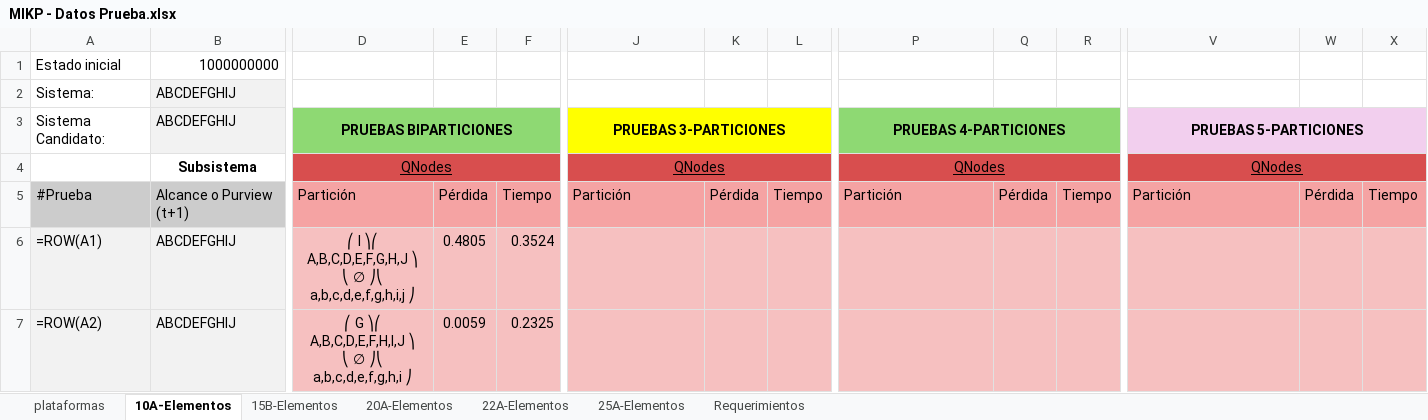
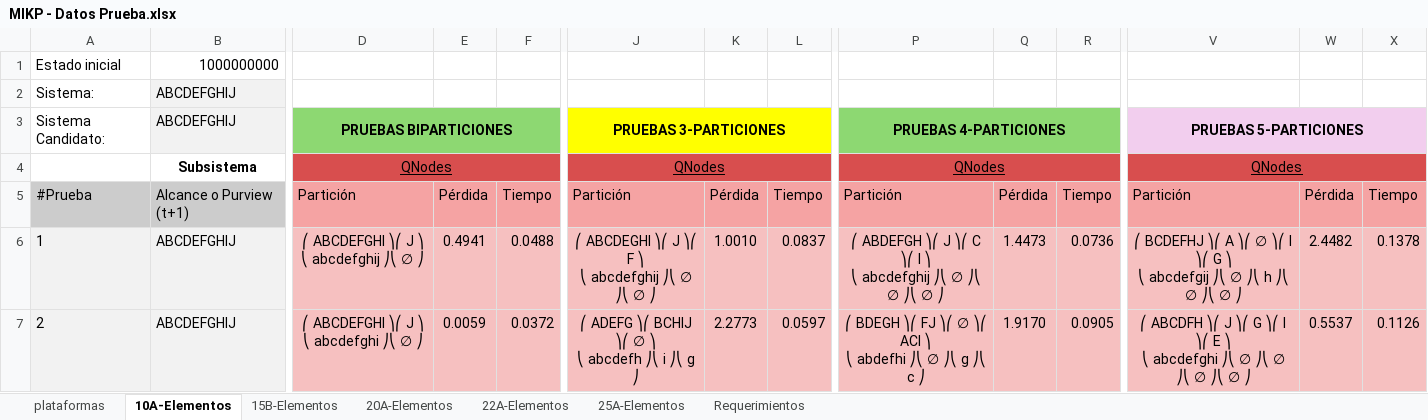
Before and after one commit to altamayo02/kmip, an Excel workbook: data/evaluation/MIKP - Datos Prueba.xlsx, sheet 10A-Elementos, drawn as a sheet; only a part is shown, gaps mark what is left out; values as stored, in another font and other column widths than the file's, no borders; formulas without a stored value are shown as written; charts and pictures not drawn; ↵ is a line break in a cell; the diff covers the shown part only; the diff names each change by its address in the sheet, - before the commit and + after, or states it on an @@ line.

```diff
--- a/data/evaluation/MIKP - Datos Prueba.xlsx (sheet 10A-Elementos)
+++ b/data/evaluation/MIKP - Datos Prueba.xlsx (sheet 10A-Elementos)
-A6: =ROW(A1)
+A6: 1
-D6: ⎛ I ⎞⎛ A,B,C,D,E,F,G,H,J ⎞ ↵ ⎝ ∅ ⎠⎝ a,b,c,d,e,f,g,h,i,j ⎠
+D6: ⎛ ABCDEFGHI ⎞⎛ J ⎞ ↵ ⎝ abcdefghij ⎠⎝ ∅ ⎠
-E6: 0.4805
+E6: 0.4941
-F6: 0.3524
+F6: 0.0488
-J6: (empty)
+J6: ⎛ ABCDEGHI ⎞⎛ J ⎞⎛ F ⎞ ↵ ⎝ abcdefghij ⎠⎝ ∅ ⎠⎝ ∅ ⎠
-K6: (empty)
+K6: 1.0010
-L6: (empty)
+L6: 0.0837
-P6: (empty)
+P6: ⎛ ABDEFGH ⎞⎛ J ⎞⎛ C ⎞⎛ I ⎞ ↵ ⎝ abcdefghij ⎠⎝ ∅ ⎠⎝ ∅ ⎠⎝ ∅ ⎠
-Q6: (empty)
+Q6: 1.4473
-R6: (empty)
+R6: 0.0736
-V6: (empty)
+V6: ⎛ BCDEFHJ ⎞⎛ A ⎞⎛ ∅ ⎞⎛ I ⎞⎛ G ⎞ ↵ ⎝ abcdefgij ⎠⎝ ∅ ⎠⎝ h ⎠⎝ ∅ ⎠⎝ ∅ ⎠
-W6: (empty)
+W6: 2.4482
-X6: (empty)
+X6: 0.1378
-A7: =ROW(A2)
+A7: 2
-D7: ⎛ G ⎞⎛ A,B,C,D,E,F,H,I,J ⎞ ↵ ⎝ ∅ ⎠⎝ a,b,c,d,e,f,g,h,i ⎠
+D7: ⎛ ABCDEFGHI ⎞⎛ J ⎞ ↵ ⎝ abcdefghi ⎠⎝ ∅ ⎠
-F7: 0.2325
+F7: 0.0372
-J7: (empty)
+J7: ⎛ ADEFG ⎞⎛ BCHIJ ⎞⎛ ∅ ⎞ ↵ ⎝ abcdefh ⎠⎝ i ⎠⎝ g ⎠
-K7: (empty)
+K7: 2.2773
-L7: (empty)
+L7: 0.0597
-P7: (empty)
+P7: ⎛ BDEGH ⎞⎛ FJ ⎞⎛ ∅ ⎞⎛ ACI ⎞ ↵ ⎝ abdefhi ⎠⎝ ∅ ⎠⎝ g ⎠⎝ c ⎠
-Q7: (empty)
+Q7: 1.9170
-R7: (empty)
+R7: 0.0905
-V7: (empty)
+V7: ⎛ ABCDFH ⎞⎛ J ⎞⎛ G ⎞⎛ I ⎞⎛ E ⎞ ↵ ⎝ abcdefghi ⎠⎝ ∅ ⎠⎝ ∅ ⎠⎝ ∅ ⎠⎝ ∅ ⎠
-W7: (empty)
+W7: 0.5537
-X7: (empty)
+X7: 0.1126
```
Also changed, not shown: 608 edited cells elsewhere in this sheet, sheet 25A-Elementos, sheet 22A-Elementos, sheet 20A-Elementos, sheet 15B-Elementos, charts or pictures, 1 other file.
